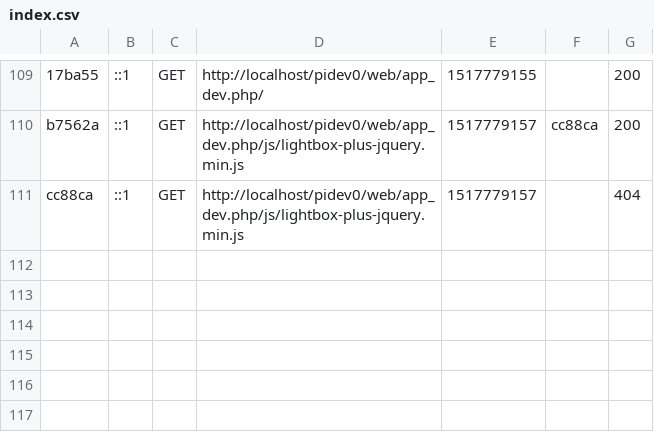
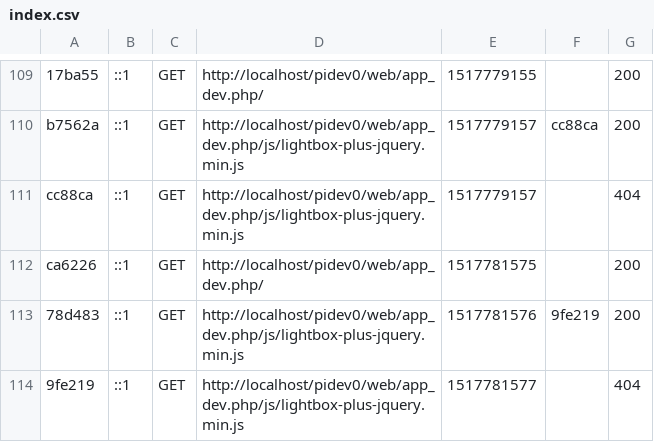
Before and after one commit to kanaanchibani/pidev, a CSV file: var/cache/dev/profiler/index.csv, drawn as a sheet; only a part is shown, gaps mark what is left out.

```diff
--- a/var/cache/dev/profiler/index.csv
+++ b/var/cache/dev/profiler/index.csv
@@ -111 +111,4 @@ b7562a,::1,GET,http://localhost/pidev0/web/app_dev.php/js/lightbox-plus-jquery.m
 cc88ca,::1,GET,http://localhost/pidev0/web/app_dev.php/js/lightbox-plus-jquery.min.js,1517779157,,404
+ca6226,::1,GET,http://localhost/pidev0/web/app_dev.php/,1517781575,,200
+78d483,::1,GET,http://localhost/pidev0/web/app_dev.php/js/lightbox-plus-jquery.min.js,1517781576,9fe219,200
+9fe219,::1,GET,http://localhost/pidev0/web/app_dev.php/js/lightbox-plus-jquery.min.js,1517781577,,404
```
Also changed, not shown: 3 other files.
